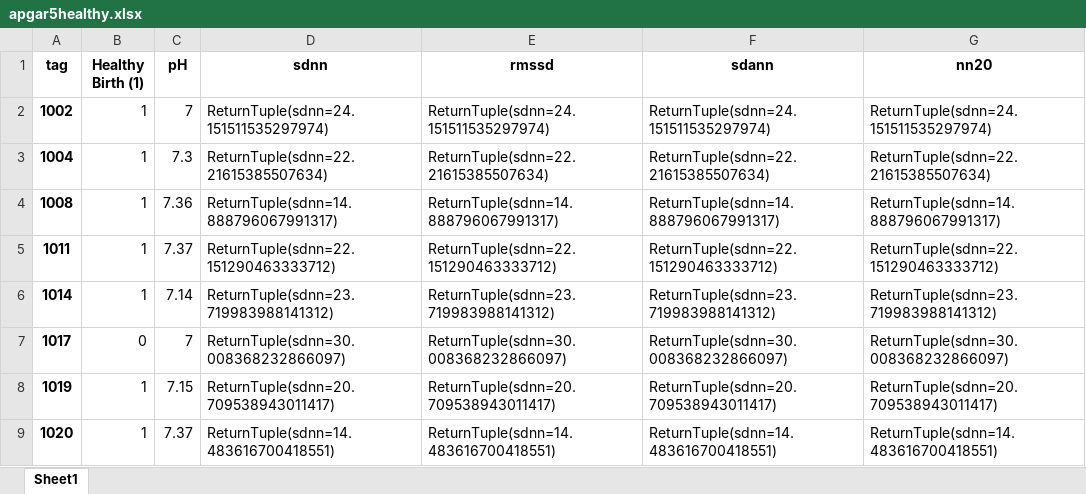
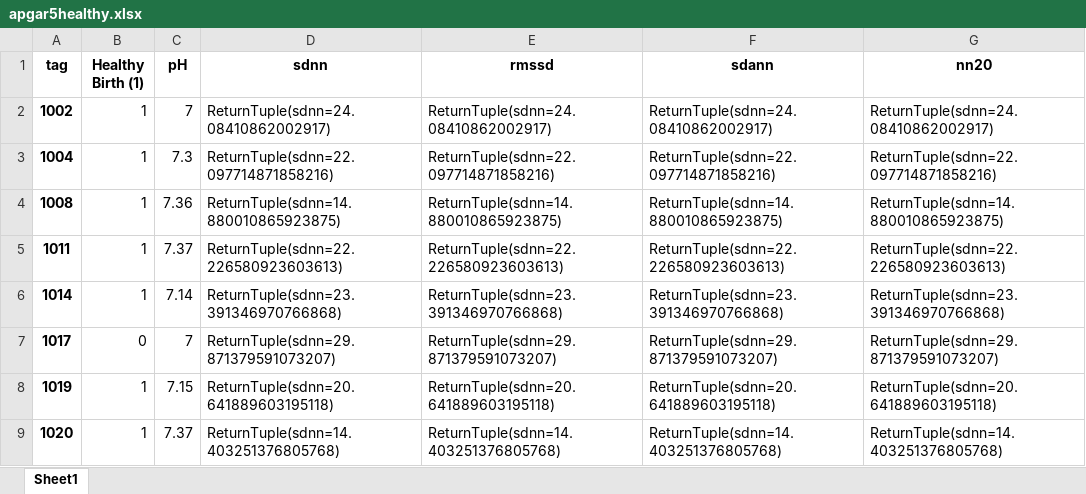
Before and after one commit to igeor/Cardiotocographic-Signal-Classification-based-on-Heart-Rate-Variability, an Excel workbook: apgar5healthy.xlsx, sheet Sheet1, drawn as a sheet; only a part is shown; values as stored, in another font and other column widths than the file's, no borders; the diff covers the shown part only; the diff names each change by its address in the sheet, - before the commit and + after, or states it on an @@ line.

```diff
--- a/apgar5healthy.xlsx (sheet Sheet1)
+++ b/apgar5healthy.xlsx (sheet Sheet1)
-D2 (sdnn): ReturnTuple(sdnn=24.151511535297974)
+D2 (sdnn): ReturnTuple(sdnn=24.08410862002917)
-E2 (rmssd): ReturnTuple(sdnn=24.151511535297974)
+E2 (rmssd): ReturnTuple(sdnn=24.08410862002917)
-F2 (sdann): ReturnTuple(sdnn=24.151511535297974)
+F2 (sdann): ReturnTuple(sdnn=24.08410862002917)
-G2 (nn20): ReturnTuple(sdnn=24.151511535297974)
+G2 (nn20): ReturnTuple(sdnn=24.08410862002917)
-D3 (sdnn): ReturnTuple(sdnn=22.21615385507634)
+D3 (sdnn): ReturnTuple(sdnn=22.097714871858216)
-E3 (rmssd): ReturnTuple(sdnn=22.21615385507634)
+E3 (rmssd): ReturnTuple(sdnn=22.097714871858216)
-F3 (sdann): ReturnTuple(sdnn=22.21615385507634)
+F3 (sdann): ReturnTuple(sdnn=22.097714871858216)
-G3 (nn20): ReturnTuple(sdnn=22.21615385507634)
+G3 (nn20): ReturnTuple(sdnn=22.097714871858216)
-D4 (sdnn): ReturnTuple(sdnn=14.888796067991317)
+D4 (sdnn): ReturnTuple(sdnn=14.880010865923875)
-E4 (rmssd): ReturnTuple(sdnn=14.888796067991317)
+E4 (rmssd): ReturnTuple(sdnn=14.880010865923875)
-F4 (sdann): ReturnTuple(sdnn=14.888796067991317)
+F4 (sdann): ReturnTuple(sdnn=14.880010865923875)
-G4 (nn20): ReturnTuple(sdnn=14.888796067991317)
+G4 (nn20): ReturnTuple(sdnn=14.880010865923875)
-D5 (sdnn): ReturnTuple(sdnn=22.151290463333712)
+D5 (sdnn): ReturnTuple(sdnn=22.226580923603613)
-E5 (rmssd): ReturnTuple(sdnn=22.151290463333712)
+E5 (rmssd): ReturnTuple(sdnn=22.226580923603613)
-F5 (sdann): ReturnTuple(sdnn=22.151290463333712)
+F5 (sdann): ReturnTuple(sdnn=22.226580923603613)
-G5 (nn20): ReturnTuple(sdnn=22.151290463333712)
+G5 (nn20): ReturnTuple(sdnn=22.226580923603613)
-D6 (sdnn): ReturnTuple(sdnn=23.719983988141312)
+D6 (sdnn): ReturnTuple(sdnn=23.391346970766868)
-E6 (rmssd): ReturnTuple(sdnn=23.719983988141312)
+E6 (rmssd): ReturnTuple(sdnn=23.391346970766868)
-F6 (sdann): ReturnTuple(sdnn=23.719983988141312)
+F6 (sdann): ReturnTuple(sdnn=23.391346970766868)
-G6 (nn20): ReturnTuple(sdnn=23.719983988141312)
+G6 (nn20): ReturnTuple(sdnn=23.391346970766868)
-D7 (sdnn): ReturnTuple(sdnn=30.008368232866097)
+D7 (sdnn): ReturnTuple(sdnn=29.871379591073207)
-E7 (rmssd): ReturnTuple(sdnn=30.008368232866097)
+E7 (rmssd): ReturnTuple(sdnn=29.871379591073207)
-F7 (sdann): ReturnTuple(sdnn=30.008368232866097)
+F7 (sdann): ReturnTuple(sdnn=29.871379591073207)
-G7 (nn20): ReturnTuple(sdnn=30.008368232866097)
+G7 (nn20): ReturnTuple(sdnn=29.871379591073207)
-D8 (sdnn): ReturnTuple(sdnn=20.709538943011417)
+D8 (sdnn): ReturnTuple(sdnn=20.641889603195118)
-E8 (rmssd): ReturnTuple(sdnn=20.709538943011417)
+E8 (rmssd): ReturnTuple(sdnn=20.641889603195118)
-F8 (sdann): ReturnTuple(sdnn=20.709538943011417)
+F8 (sdann): ReturnTuple(sdnn=20.641889603195118)
-G8 (nn20): ReturnTuple(sdnn=20.709538943011417)
+G8 (nn20): ReturnTuple(sdnn=20.641889603195118)
-D9 (sdnn): ReturnTuple(sdnn=14.483616700418551)
+D9 (sdnn): ReturnTuple(sdnn=14.403251376805768)
-E9 (rmssd): ReturnTuple(sdnn=14.483616700418551)
+E9 (rmssd): ReturnTuple(sdnn=14.403251376805768)
-F9 (sdann): ReturnTuple(sdnn=14.483616700418551)
+F9 (sdann): ReturnTuple(sdnn=14.403251376805768)
-G9 (nn20): ReturnTuple(sdnn=14.483616700418551)
+G9 (nn20): ReturnTuple(sdnn=14.403251376805768)
```
Also changed, not shown: 872 edited cells elsewhere in this sheet, apgar1healthy.xlsx, apgar1unhealthy.xlsx, 6 other files.
